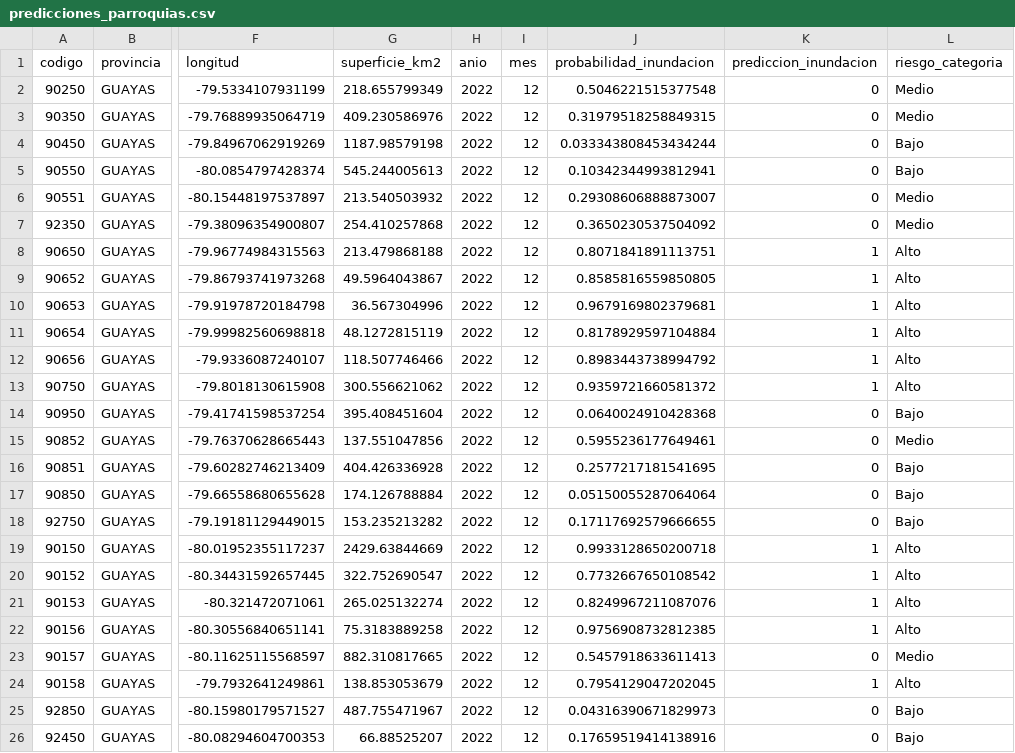
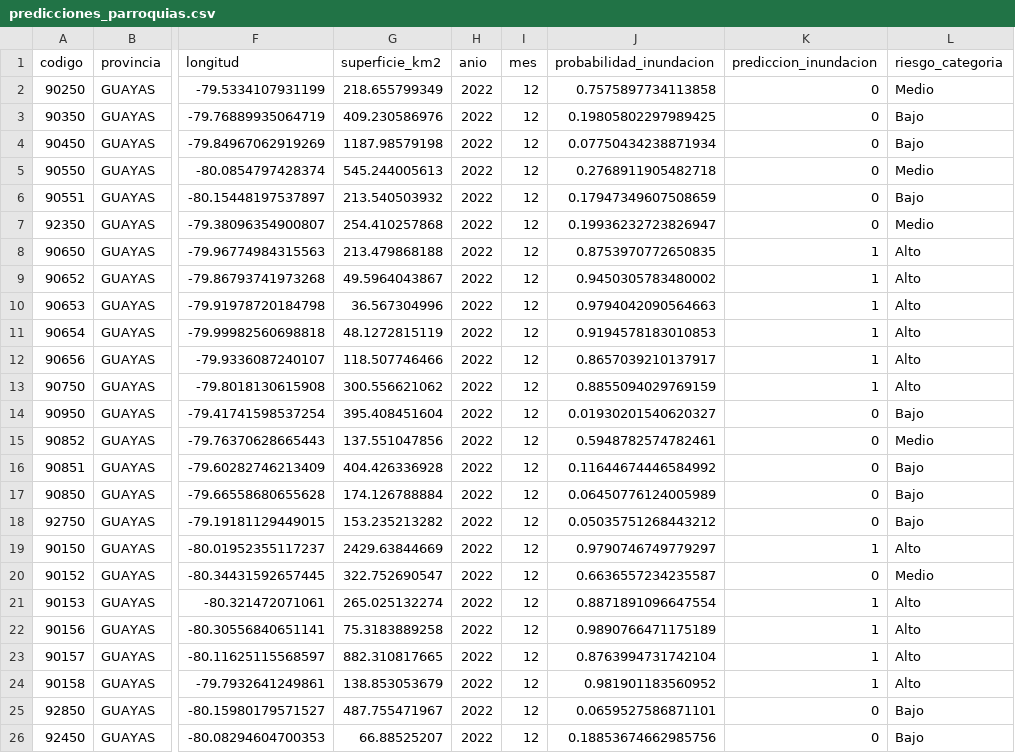
Before and after one commit to jpmachinelearning/riesgo_inundacion_ec, a CSV file: app/data/predicciones_parroquias.csv, drawn as a sheet; only a part is shown, gaps mark what is left out; the diff covers the shown part only; the diff names each change by its address in the sheet, - before the commit and + after, or states it on an @@ line.

```diff
--- a/app/data/predicciones_parroquias.csv
+++ b/app/data/predicciones_parroquias.csv
-J2 (probabilidad_inundacion): 0.5046221515377548
+J2 (probabilidad_inundacion): 0.7575897734113858
-J3 (probabilidad_inundacion): 0.31979518258849315
+J3 (probabilidad_inundacion): 0.19805802297989425
-L3 (riesgo_categoria): Medio
+L3 (riesgo_categoria): Bajo
-J4 (probabilidad_inundacion): 0.033343808453434244
+J4 (probabilidad_inundacion): 0.07750434238871934
-J5 (probabilidad_inundacion): 0.10342344993812941
+J5 (probabilidad_inundacion): 0.2768911905482718
-L5 (riesgo_categoria): Bajo
+L5 (riesgo_categoria): Medio
-J6 (probabilidad_inundacion): 0.29308606888873007
+J6 (probabilidad_inundacion): 0.17947349607508659
-L6 (riesgo_categoria): Medio
+L6 (riesgo_categoria): Bajo
-J7 (probabilidad_inundacion): 0.3650230537504092
+J7 (probabilidad_inundacion): 0.19936232723826947
-J8 (probabilidad_inundacion): 0.8071841891113751
+J8 (probabilidad_inundacion): 0.8753970772650835
-J9 (probabilidad_inundacion): 0.8585816559850805
+J9 (probabilidad_inundacion): 0.9450305783480002
-J10 (probabilidad_inundacion): 0.9679169802379681
+J10 (probabilidad_inundacion): 0.9794042090564663
-J11 (probabilidad_inundacion): 0.8178929597104884
+J11 (probabilidad_inundacion): 0.9194578183010853
-J12 (probabilidad_inundacion): 0.8983443738994792
+J12 (probabilidad_inundacion): 0.8657039210137917
-J13 (probabilidad_inundacion): 0.9359721660581372
+J13 (probabilidad_inundacion): 0.8855094029769159
-J14 (probabilidad_inundacion): 0.0640024910428368
+J14 (probabilidad_inundacion): 0.01930201540620327
-J15 (probabilidad_inundacion): 0.5955236177649461
+J15 (probabilidad_inundacion): 0.5948782574782461
-J16 (probabilidad_inundacion): 0.2577217181541695
+J16 (probabilidad_inundacion): 0.11644674446584992
-J17 (probabilidad_inundacion): 0.05150055287064064
+J17 (probabilidad_inundacion): 0.06450776124005989
-J18 (probabilidad_inundacion): 0.17117692579666655
+J18 (probabilidad_inundacion): 0.05035751268443212
-J19 (probabilidad_inundacion): 0.9933128650200718
+J19 (probabilidad_inundacion): 0.9790746749779297
-J20 (probabilidad_inundacion): 0.7732667650108542
+J20 (probabilidad_inundacion): 0.6636557234235587
-K20 (prediccion_inundacion): 1
+K20 (prediccion_inundacion): 0
-L20 (riesgo_categoria): Alto
+L20 (riesgo_categoria): Medio
-J21 (probabilidad_inundacion): 0.8249967211087076
+J21 (probabilidad_inundacion): 0.8871891096647554
-J22 (probabilidad_inundacion): 0.9756908732812385
+J22 (probabilidad_inundacion): 0.9890766471175189
-J23 (probabilidad_inundacion): 0.5457918633611413
+J23 (probabilidad_inundacion): 0.8763994731742104
-K23 (prediccion_inundacion): 0
+K23 (prediccion_inundacion): 1
-L23 (riesgo_categoria): Medio
+L23 (riesgo_categoria): Alto
-J24 (probabilidad_inundacion): 0.7954129047202045
+J24 (probabilidad_inundacion): 0.981901183560952
-J25 (probabilidad_inundacion): 0.04316390671829973
+J25 (probabilidad_inundacion): 0.0659527586871101
-J26 (probabilidad_inundacion): 0.17659519414138916
+J26 (probabilidad_inundacion): 0.18853674662985756
```
Also changed, not shown: 42 edited cells elsewhere in this file, outputs/parroquias_guayas_sin_historial_predichas.csv, outputs/predicciones_parroquias.csv, 8 other files.
